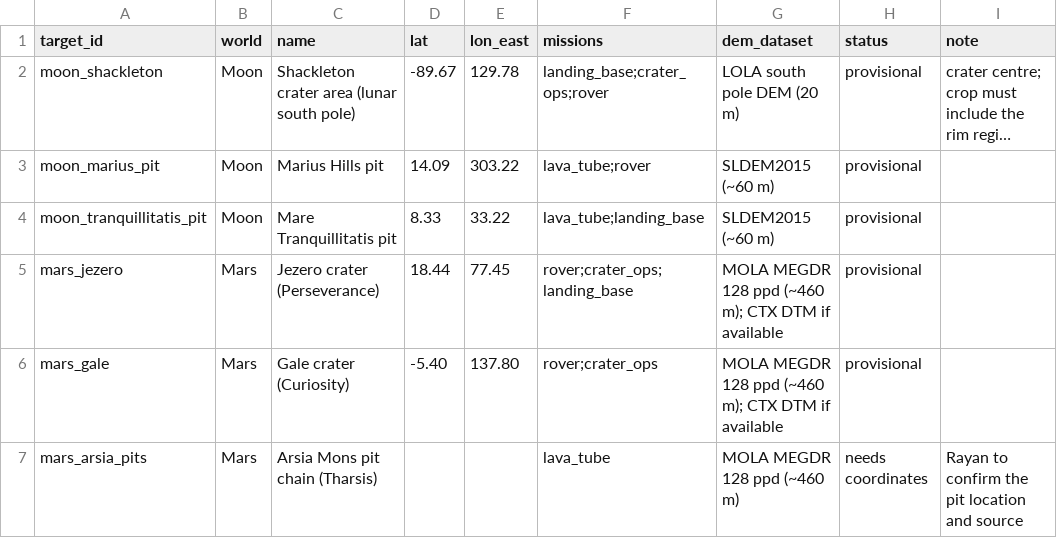
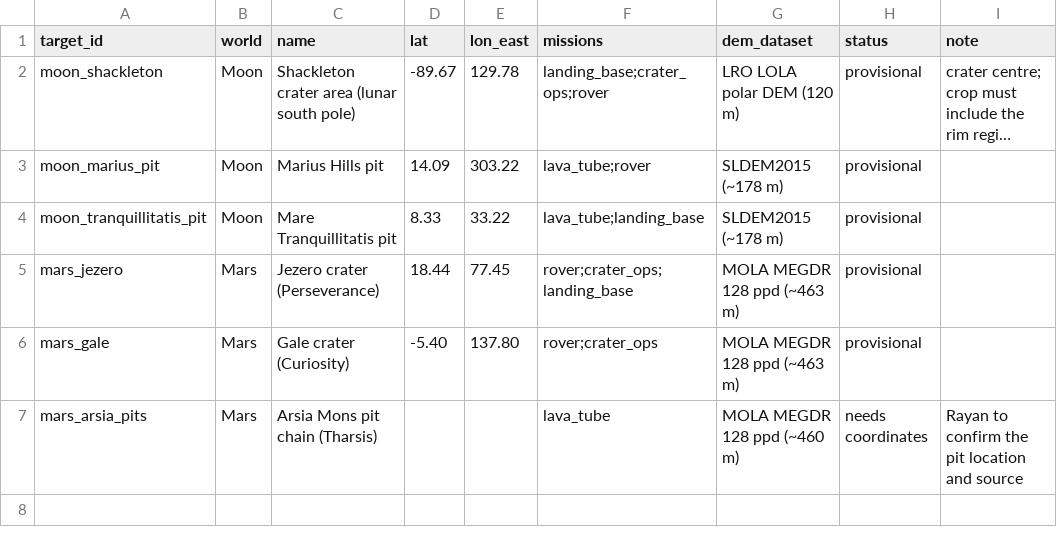
Before and after one commit to Mohyahia1/NAC_Harrah_Project, a CSV file: data/targets.csv, drawn as a sheet; long unchanged cells end in …; the diff names each change by its address in the sheet, - before the commit and + after, or states it on an @@ line.

```diff
--- a/data/targets.csv
+++ b/data/targets.csv
-G2 (dem_dataset): LOLA south pole DEM (20 m)
+G2 (dem_dataset): LRO LOLA polar DEM (120 m)
-G3:G4 (dem_dataset): SLDEM2015 (~60 m)
+G3:G4 (dem_dataset): SLDEM2015 (~178 m)
-G5:G6 (dem_dataset): MOLA MEGDR 128 ppd (~460 m); CTX DTM if available
+G5:G6 (dem_dataset): MOLA MEGDR 128 ppd (~463 m)
```
Also changed, not shown: data/climate_nasa_power.csv, data/sites.csv, 17 other files.
